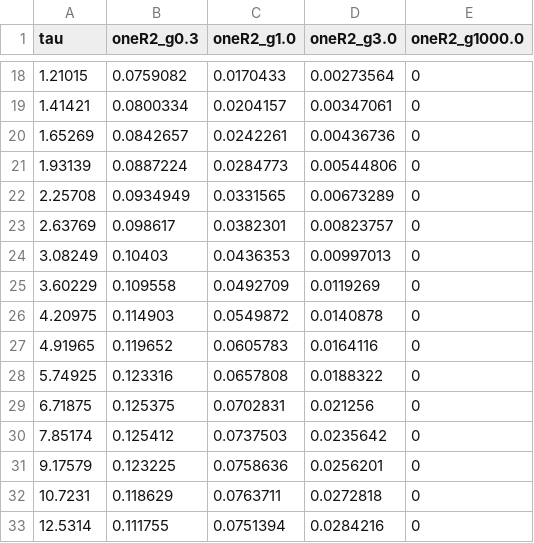
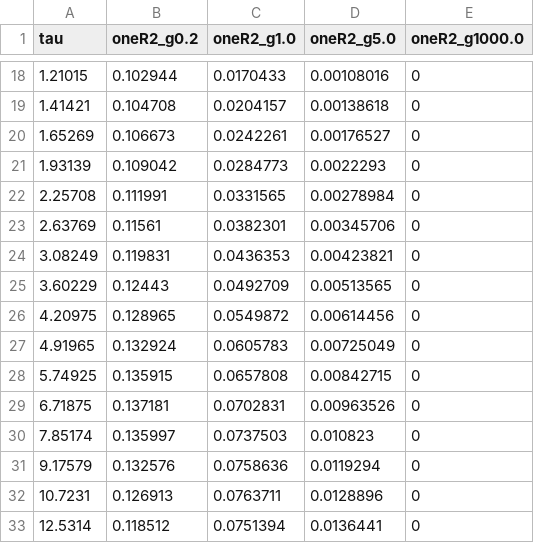
Before and after one commit to mhpbreugem/REZN, a CSV file: figures/fig_knife_edge_data.csv, drawn as a sheet; only a part is shown, gaps mark what is left out; the diff covers the shown part only.

```diff
--- a/figures/fig_knife_edge_data.csv
+++ b/figures/fig_knife_edge_data.csv
@@ -1 +1 @@
-tau,oneR2_g0.3,oneR2_g1.0,oneR2_g3.0,oneR2_g1000.0
+tau,oneR2_g0.2,oneR2_g1.0,oneR2_g5.0,oneR2_g1000.0
@@ -18,16 +18,16 @@ tau,oneR2_g0.3,oneR2_g1.0,oneR2_g3.0,oneR2_g1000.0
-1.21015,0.0759082,0.0170433,0.00273564,0
-1.41421,0.0800334,0.0204157,0.00347061,0
-1.65269,0.0842657,0.0242261,0.00436736,0
-1.93139,0.0887224,0.0284773,0.00544806,0
-2.25708,0.0934949,0.0331565,0.00673289,0
-2.63769,0.098617,0.0382301,0.00823757,0
-3.08249,0.10403,0.0436353,0.00997013,0
-3.60229,0.109558,0.0492709,0.0119269,0
-4.20975,0.114903,0.0549872,0.0140878,0
-4.91965,0.119652,0.0605783,0.0164116,0
-5.74925,0.123316,0.0657808,0.0188322,0
-6.71875,0.125375,0.0702831,0.021256,0
-7.85174,0.125412,0.0737503,0.0235642,0
-9.17579,0.123225,0.0758636,0.0256201,0
-10.7231,0.118629,0.0763711,0.0272818,0
-12.5314,0.111755,0.0751394,0.0284216,0
+1.21015,0.102944,0.0170433,0.00108016,0
+1.41421,0.104708,0.0204157,0.00138618,0
+1.65269,0.106673,0.0242261,0.00176527,0
+1.93139,0.109042,0.0284773,0.0022293,0
+2.25708,0.111991,0.0331565,0.00278984,0
+2.63769,0.11561,0.0382301,0.00345706,0
+3.08249,0.119831,0.0436353,0.00423821,0
+3.60229,0.12443,0.0492709,0.00513565,0
+4.20975,0.128965,0.0549872,0.00614456,0
+4.91965,0.132924,0.0605783,0.00725049,0
+5.74925,0.135915,0.0657808,0.00842715,0
+6.71875,0.137181,0.0702831,0.00963526,0
+7.85174,0.135997,0.0737503,0.010823,0
+9.17579,0.132576,0.0758636,0.0119294,0
+10.7231,0.126913,0.0763711,0.0128896,0
+12.5314,0.118512,0.0751394,0.0136441,0
```
Also changed, not shown: 38 edited cells elsewhere in this file, 4 other files.
